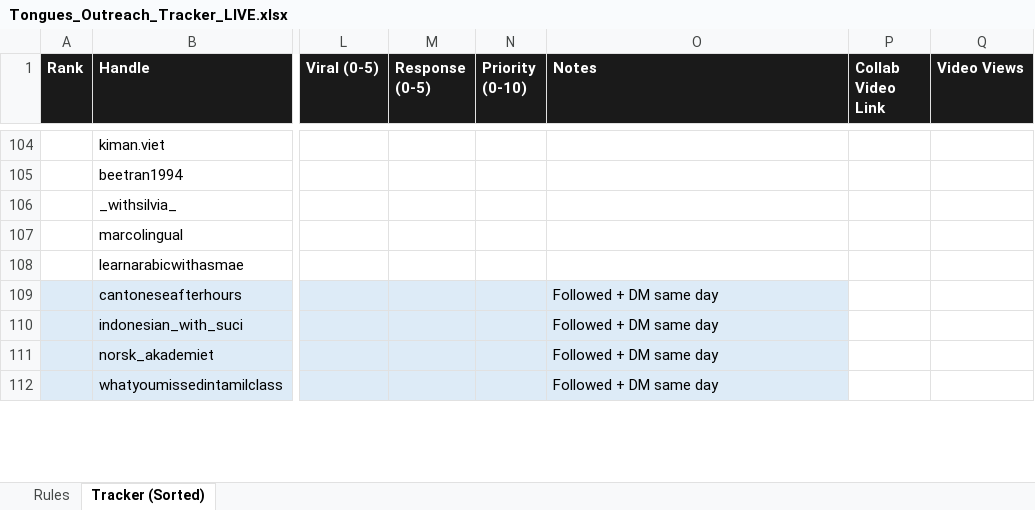
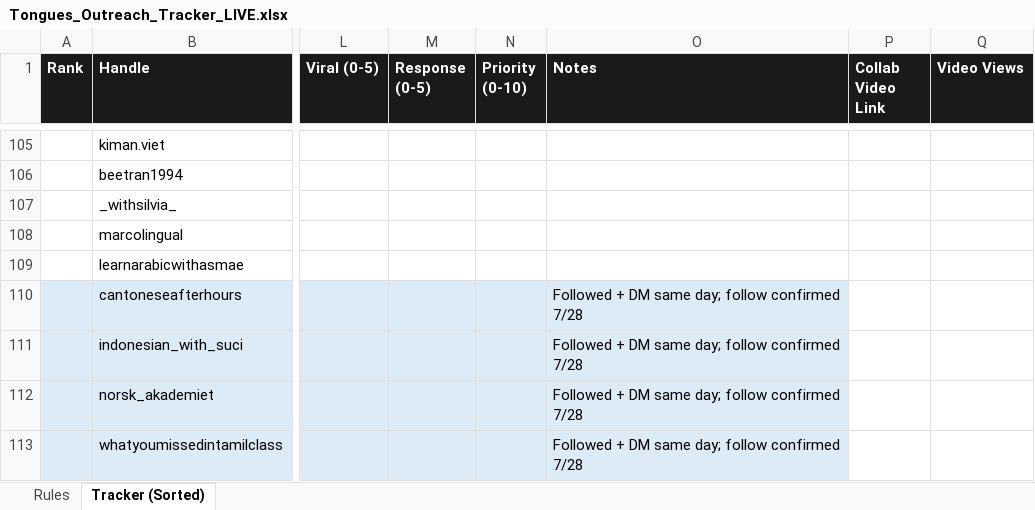
Before and after one commit to olympianhourglass/TONGUESiOSApp, an Excel workbook: TONGUES (1)/Tongues_Outreach_Tracker_LIVE.xlsx, sheet Tracker (Sorted), drawn as a sheet; only a part is shown, gaps mark what is left out; values as stored, in another font and other column widths than the file's, no borders; addresses are those after the commit; the diff covers the shown part only; the diff names each change by its address in the sheet, - before the commit and + after, or states it on an @@ line.

```diff
--- a/TONGUES (1)/Tongues_Outreach_Tracker_LIVE.xlsx (sheet Tracker (Sorted))
+++ b/TONGUES (1)/Tongues_Outreach_Tracker_LIVE.xlsx (sheet Tracker (Sorted))
-O110:O113 (Notes): Followed + DM same day
+O110:O113 (Notes): Followed + DM same day; follow confirmed 7/28
```
Also changed, not shown: 3 added rows and 1 edited cell elsewhere in this sheet, 32 other files.
